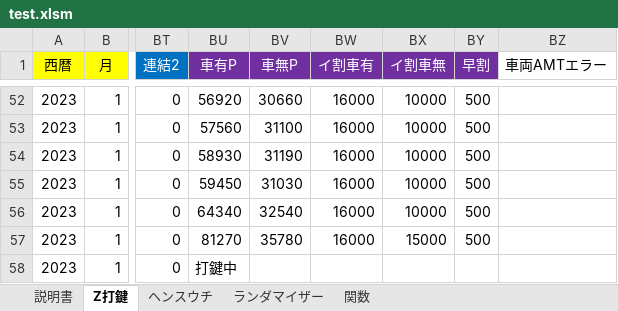
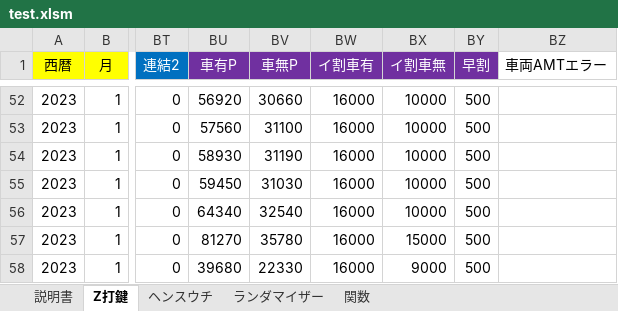
Before and after one commit to s-shohin/Z, an Excel workbook: test.xlsm, sheet Z打鍵, drawn as a sheet; only a part is shown, gaps mark what is left out; values as stored, in another font and other column widths than the file's, no borders; the diff covers the shown part only; the diff names each change by its address in the sheet, - before the commit and + after, or states it on an @@ line.

Commit message:
hoge

```diff
--- a/test.xlsm (sheet Z打鍵)
+++ b/test.xlsm (sheet Z打鍵)
-BU58 (車有P): 打鍵中
+BU58 (車有P): 39680
-BV58 (車無P): (empty)
+BV58 (車無P): 22330
-BW58 (イ割車有): (empty)
+BW58 (イ割車有): 16000
-BX58 (イ割車無): (empty)
+BX58 (イ割車無): 9000
-BY58 (早割): (empty)
+BY58 (早割): 500
```
Also changed, not shown: 21 edited cells elsewhere in this sheet.
